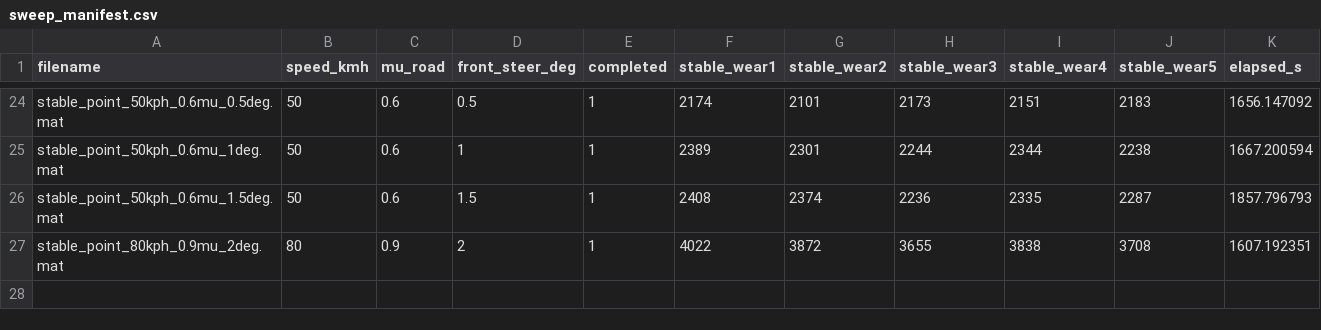
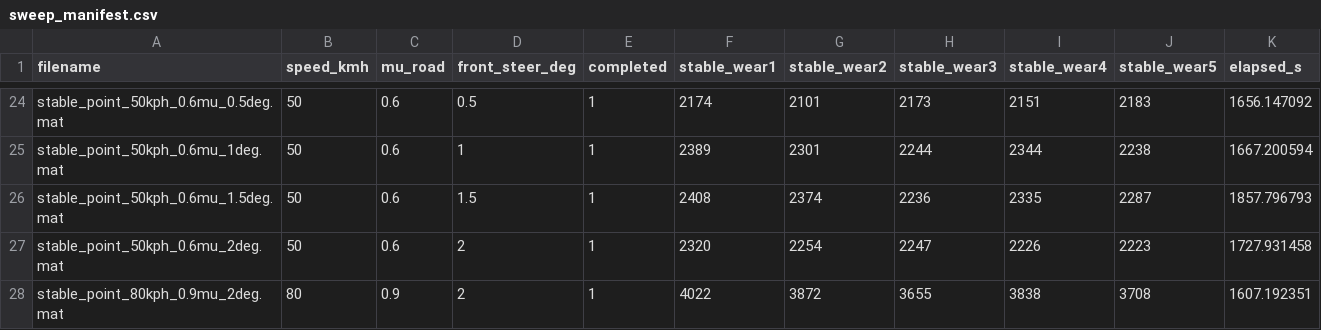
Before and after one commit to yodagil/suspension, a CSV file: results/sweep_manifest.csv, drawn as a sheet; only a part is shown, gaps mark what is left out.

Commit message:
Publish corrected stability results (27/210)
Reference09-Publisher: true

```diff
--- a/results/sweep_manifest.csv
+++ b/results/sweep_manifest.csv
@@ -26,2 +26,3 @@ stable_point_50kph_0.6mu_1deg.mat,50,0.6,1,1,2389,2301,2244,2344,2238,1667.20059
 stable_point_50kph_0.6mu_1.5deg.mat,50,0.6,1.5,1,2408,2374,2236,2335,2287,1857.796793
+stable_point_50kph_0.6mu_2deg.mat,50,0.6,2,1,2320,2254,2247,2226,2223,1727.931458
 stable_point_80kph_0.9mu_2deg.mat,80,0.9,2,1,4022,3872,3655,3838,3708,1607.192351
```
Also changed, not shown: 3 other files.
